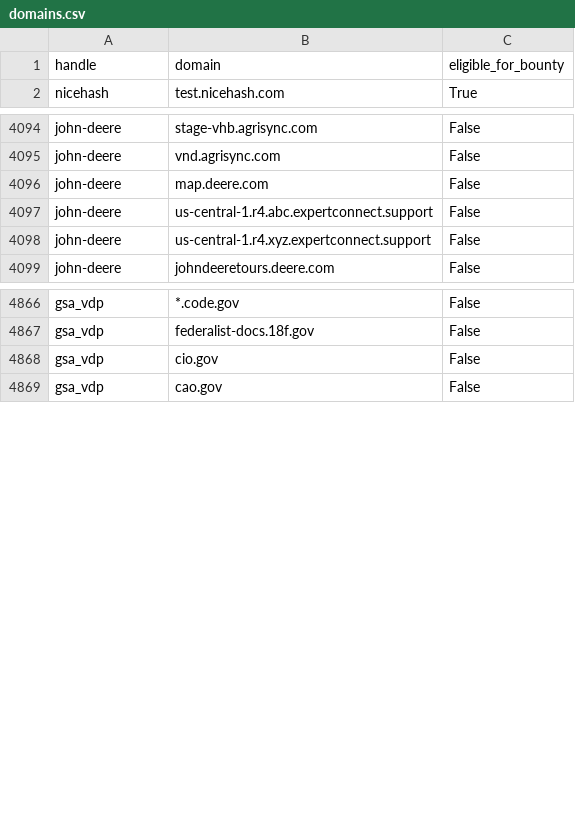
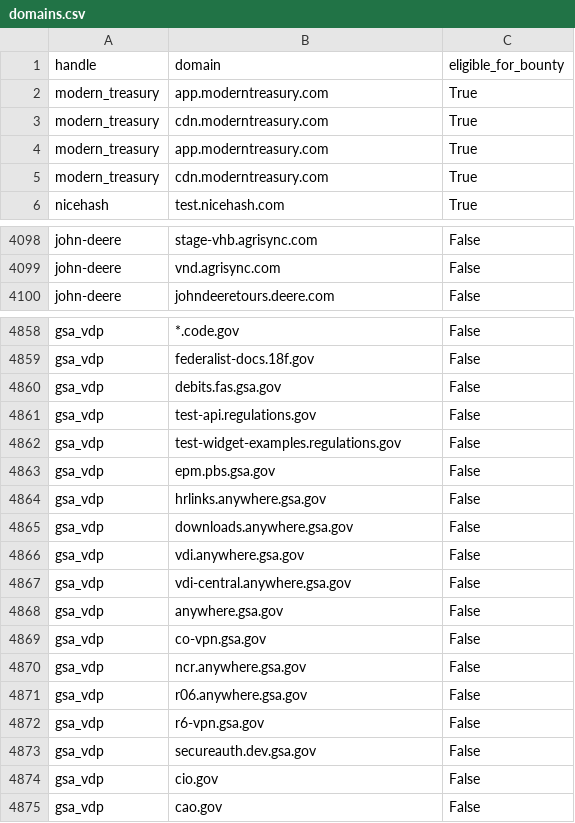
Before and after one commit to atxiii/h1domains, a CSV file: domains.csv, drawn as a sheet; only a part is shown, gaps mark what is left out; the diff covers the shown part only.

```diff
--- a/domains.csv
+++ b/domains.csv
@@ -1,2 +1,6 @@
 handle,domain,eligible_for_bounty
+modern_treasury,app.moderntreasury.com,True
+modern_treasury,cdn.moderntreasury.com,True
+modern_treasury,app.moderntreasury.com,True
+modern_treasury,cdn.moderntreasury.com,True
 nicehash,test.nicehash.com,True
@@ -4095,5 +4099,2 @@ john-deere,stage-vhb.agrisync.com,False
 john-deere,vnd.agrisync.com,False
-john-deere,map.deere.com,False
-john-deere,us-central-1.r4.abc.expertconnect.support,False
-john-deere,us-central-1.r4.xyz.expertconnect.support,False
 john-deere,johndeeretours.deere.com,False
@@ -4867,2 +4859,16 @@ gsa_vdp,*.code.gov,False
 gsa_vdp,federalist-docs.18f.gov,False
+gsa_vdp,debits.fas.gsa.gov,False
+gsa_vdp,test-api.regulations.gov,False
+gsa_vdp,test-widget-examples.regulations.gov,False
+gsa_vdp,epm.pbs.gsa.gov,False
+gsa_vdp,hrlinks.anywhere.gsa.gov,False
+gsa_vdp,downloads.anywhere.gsa.gov,False
+gsa_vdp,vdi.anywhere.gsa.gov,False
+gsa_vdp,vdi-central.anywhere.gsa.gov,False
+gsa_vdp,anywhere.gsa.gov,False
+gsa_vdp,co-vpn.gsa.gov,False
+gsa_vdp,ncr.anywhere.gsa.gov,False
+gsa_vdp,r06.anywhere.gsa.gov,False
+gsa_vdp,r6-vpn.gsa.gov,False
+gsa_vdp,secureauth.dev.gsa.gov,False
 gsa_vdp,cio.gov,False
```
Also changed, not shown: 12 removed rows and 22 moved rows elsewhere in this file, 3 other files.
